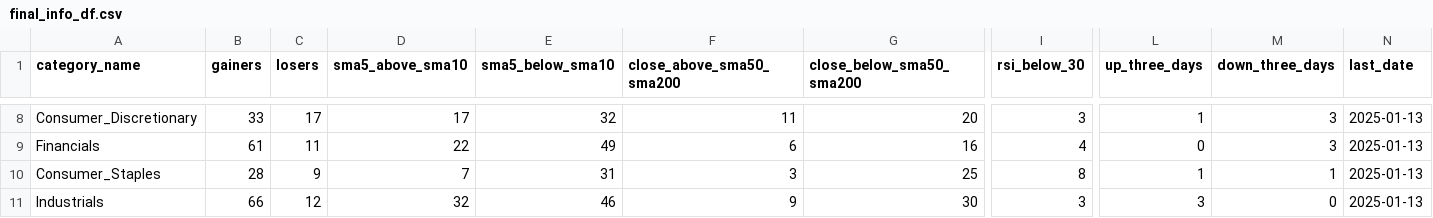
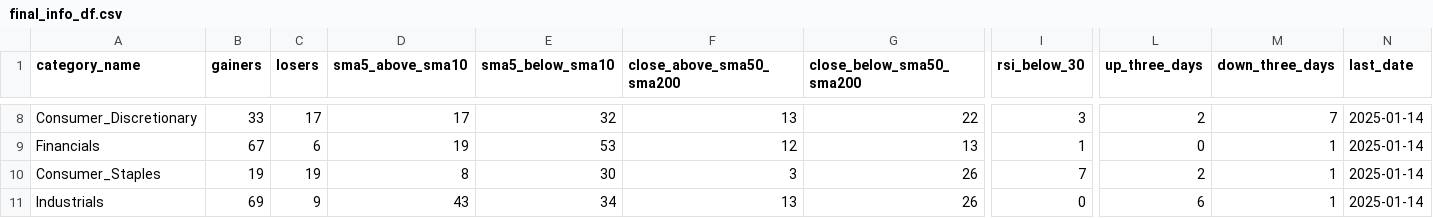
Before and after one commit to bhattathakur/snpdaily, a CSV file: final_info_df.csv, drawn as a sheet; only a part is shown, gaps mark what is left out; the diff covers the shown part only; the diff names each change by its address in the sheet, - before the commit and + after, or states it on an @@ line.

```diff
--- a/final_info_df.csv
+++ b/final_info_df.csv
-F8 (close_above_sma50_sma200): 11
+F8 (close_above_sma50_sma200): 13
-G8 (close_below_sma50_sma200): 20
+G8 (close_below_sma50_sma200): 22
-L8 (up_three_days): 1
+L8 (up_three_days): 2
-M8 (down_three_days): 3
+M8 (down_three_days): 7
-N8:N11 (last_date): 2025-01-13
+N8:N11 (last_date): 2025-01-14
-B9 (gainers): 61
+B9 (gainers): 67
-C9 (losers): 11
+C9 (losers): 6
-D9 (sma5_above_sma10): 22
+D9 (sma5_above_sma10): 19
-E9 (sma5_below_sma10): 49
+E9 (sma5_below_sma10): 53
-F9 (close_above_sma50_sma200): 6
+F9 (close_above_sma50_sma200): 12
-G9 (close_below_sma50_sma200): 16
+G9 (close_below_sma50_sma200): 13
-I9 (rsi_below_30): 4
+I9 (rsi_below_30): 1
-M9 (down_three_days): 3
+M9 (down_three_days): 1
-B10 (gainers): 28
+B10 (gainers): 19
-C10 (losers): 9
+C10 (losers): 19
-D10 (sma5_above_sma10): 7
+D10 (sma5_above_sma10): 8
-E10 (sma5_below_sma10): 31
+E10 (sma5_below_sma10): 30
-G10 (close_below_sma50_sma200): 25
+G10 (close_below_sma50_sma200): 26
-I10 (rsi_below_30): 8
+I10 (rsi_below_30): 7
-L10 (up_three_days): 1
+L10 (up_three_days): 2
-B11 (gainers): 66
+B11 (gainers): 69
-C11 (losers): 12
+C11 (losers): 9
-D11 (sma5_above_sma10): 32
+D11 (sma5_above_sma10): 43
-E11 (sma5_below_sma10): 46
+E11 (sma5_below_sma10): 34
-F11 (close_above_sma50_sma200): 9
+F11 (close_above_sma50_sma200): 13
-G11 (close_below_sma50_sma200): 30
+G11 (close_below_sma50_sma200): 26
-I11 (rsi_below_30): 3
+I11 (rsi_below_30): 0
-L11 (up_three_days): 3
+L11 (up_three_days): 6
-M11 (down_three_days): 0
+M11 (down_three_days): 1
```
Also changed, not shown: 103 edited cells elsewhere in this file, df_dow.csv, df_nasdaq100.csv, 4 other files.
